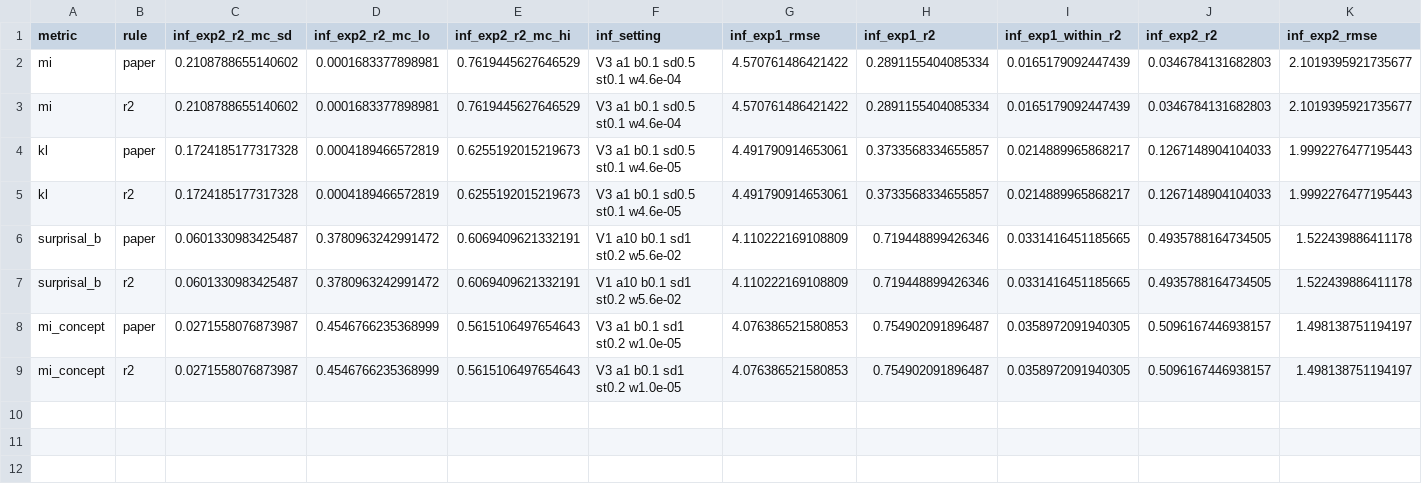
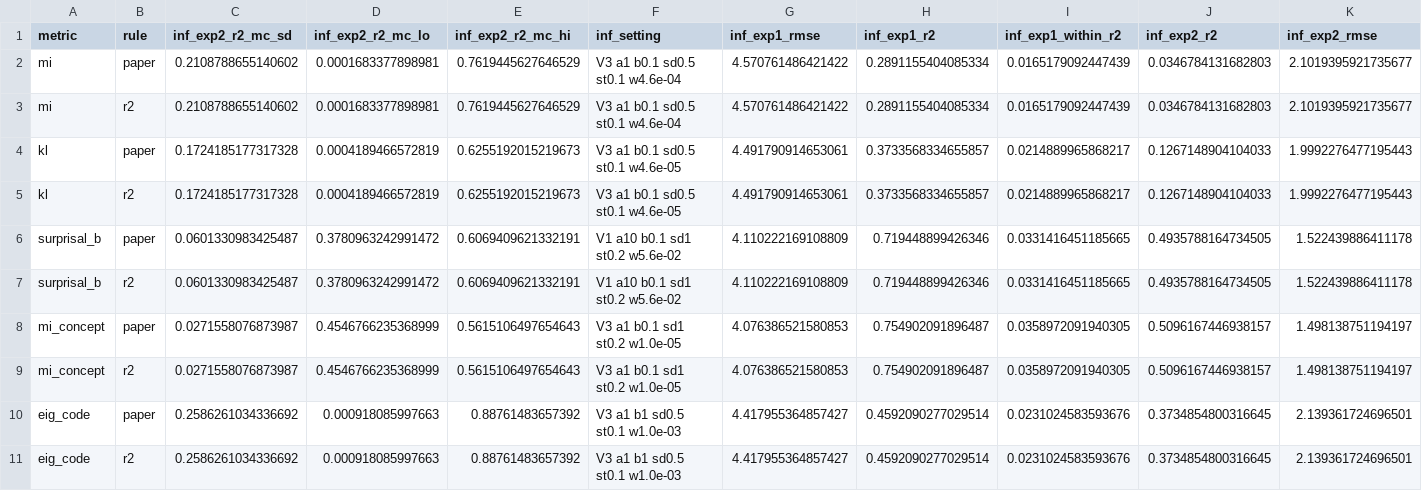
Before and after one commit to anjiecao/RANCH_model, a CSV file: granch_fast/phase1/phase2_selfcons_results_nu.csv, drawn as a sheet; only a part is shown; rows hold the shown columns only; the diff names each change by its address in the sheet, - before the commit and + after, or states it on an @@ line.

```diff
--- a/granch_fast/phase1/phase2_selfcons_results_nu.csv
+++ b/granch_fast/phase1/phase2_selfcons_results_nu.csv
+row 10: eig_code | paper | 0.2586261034336692 | 0.000918085997663 | 0.88761483657392 | V3 a1 b1 sd0.5 st0.1 w1.0e-03 | 4.417955364857427 | 0.4592090277029514 | 0.0231024583593676 | 0.3734854800316645 | 2.139361724696501
+row 11: eig_code | r2 | 0.2586261034336692 | 0.000918085997663 | 0.88761483657392 | V3 a1 b1 sd0.5 st0.1 w1.0e-03 | 4.417955364857427 | 0.4592090277029514 | 0.0231024583593676 | 0.3734854800316645 | 2.139361724696501
```
Also changed, not shown: granch_fast/phase1/adult_winners_selfcons_nu.csv, 6 other files.
